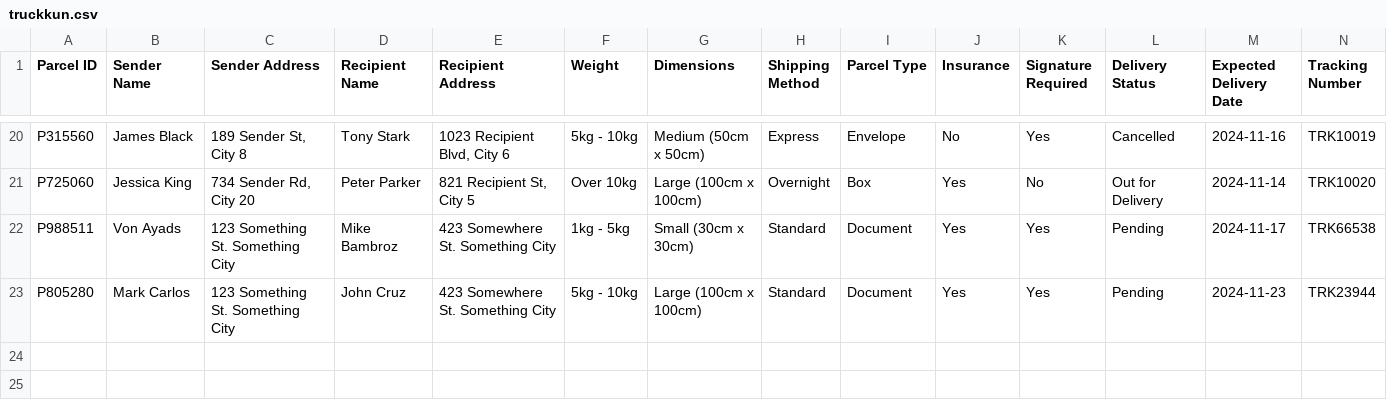
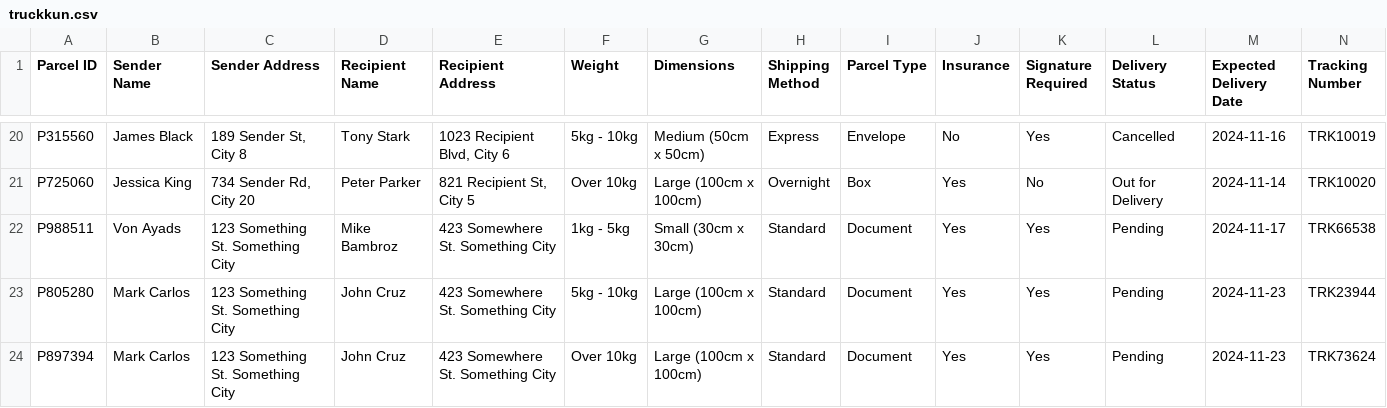
Before and after one commit to XCai777/AI_Republic_Bootcamp, a CSV file: TruckKun/truckkun.csv, drawn as a sheet; only a part is shown, gaps mark what is left out; rows hold the shown columns only; the diff names each change by its address in the sheet, - before the commit and + after, or states it on an @@ line.

```diff
--- a/TruckKun/truckkun.csv
+++ b/TruckKun/truckkun.csv
+row 24: P897394 | Mark Carlos | 123 Something St. Something City | John Cruz | 423 Somewhere St. Something City | Over 10kg | Large (100cm x 100cm) | Standard | Document | Yes | Yes | Pending | 2024-11-23 | TRK73624
```
